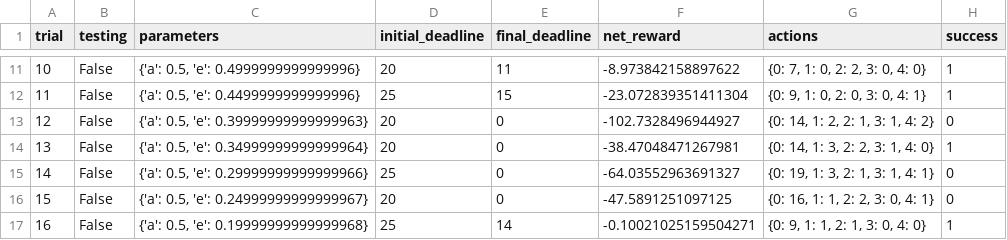
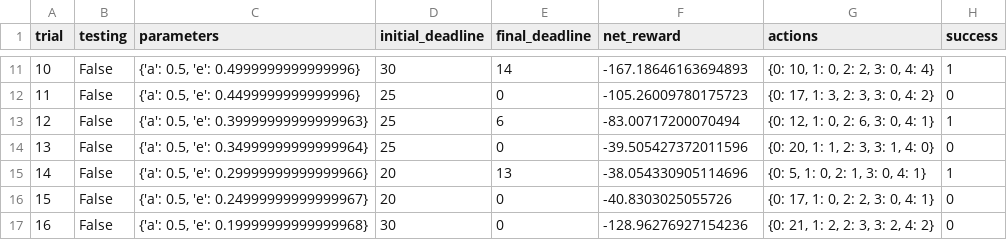
Before and after one commit to jmartinezareas/smartcab, a CSV file: logs/sim_default-learning.csv, drawn as a sheet; only a part is shown, gaps mark what is left out; the diff covers the shown part only.

```diff
--- a/logs/sim_default-learning.csv
+++ b/logs/sim_default-learning.csv
@@ -11,7 +11,7 @@ trial,testing,parameters,initial_deadline,final_deadline,net_reward,actions,succ
-10,False,"{'a': 0.5, 'e': 0.4999999999999996}",20,11,-8.973842158897622,"{0: 7, 1: 0, 2: 2, 3: 0, 4: 0}",1
-11,False,"{'a': 0.5, 'e': 0.4499999999999996}",25,15,-23.072839351411304,"{0: 9, 1: 0, 2: 0, 3: 0, 4: 1}",1
-12,False,"{'a': 0.5, 'e': 0.39999999999999963}",20,0,-102.7328496944927,"{0: 14, 1: 2, 2: 1, 3: 1, 4: 2}",0
-13,False,"{'a': 0.5, 'e': 0.34999999999999964}",20,0,-38.47048471267981,"{0: 14, 1: 3, 2: 2, 3: 1, 4: 0}",1
-14,False,"{'a': 0.5, 'e': 0.29999999999999966}",25,0,-64.03552963691327,"{0: 19, 1: 3, 2: 1, 3: 1, 4: 1}",0
-15,False,"{'a': 0.5, 'e': 0.24999999999999967}",20,0,-47.5891251097125,"{0: 16, 1: 1, 2: 2, 3: 0, 4: 1}",0
-16,False,"{'a': 0.5, 'e': 0.19999999999999968}",25,14,-0.10021025159504271,"{0: 9, 1: 1, 2: 1, 3: 0, 4: 0}",1
+10,False,"{'a': 0.5, 'e': 0.4999999999999996}",30,14,-167.18646163694893,"{0: 10, 1: 0, 2: 2, 3: 0, 4: 4}",1
+11,False,"{'a': 0.5, 'e': 0.4499999999999996}",25,0,-105.26009780175723,"{0: 17, 1: 3, 2: 3, 3: 0, 4: 2}",0
+12,False,"{'a': 0.5, 'e': 0.39999999999999963}",25,6,-83.00717200070494,"{0: 12, 1: 0, 2: 6, 3: 0, 4: 1}",1
+13,False,"{'a': 0.5, 'e': 0.34999999999999964}",25,0,-39.505427372011596,"{0: 20, 1: 1, 2: 3, 3: 1, 4: 0}",0
+14,False,"{'a': 0.5, 'e': 0.29999999999999966}",20,13,-38.054330905114696,"{0: 5, 1: 0, 2: 1, 3: 0, 4: 1}",1
+15,False,"{'a': 0.5, 'e': 0.24999999999999967}",20,0,-40.8303025055726,"{0: 17, 1: 0, 2: 2, 3: 0, 4: 1}",0
+16,False,"{'a': 0.5, 'e': 0.19999999999999968}",30,0,-128.96276927154236,"{0: 21, 1: 2, 2: 3, 3: 2, 4: 2}",0
```
Also changed, not shown: 86 edited cells elsewhere in this file, logs/sim_improved-learning.csv, 2 other files.
